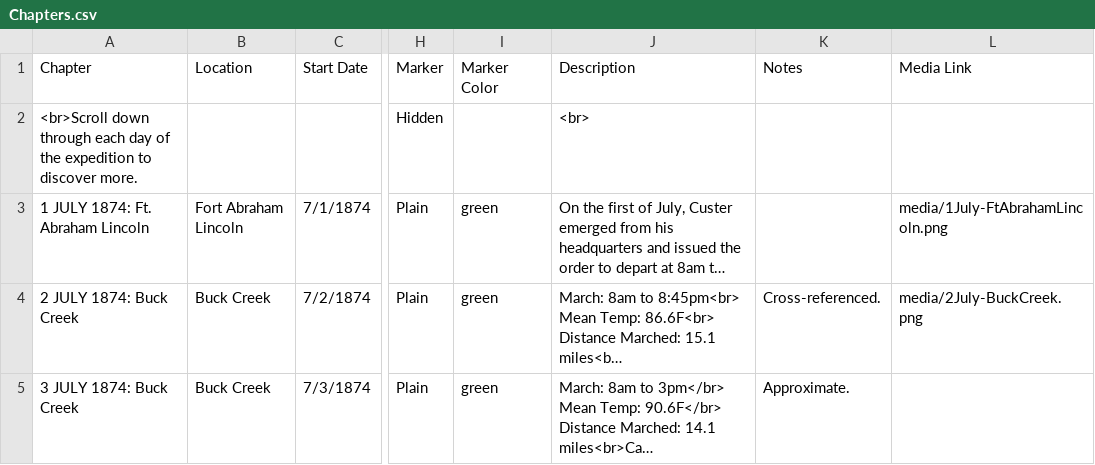
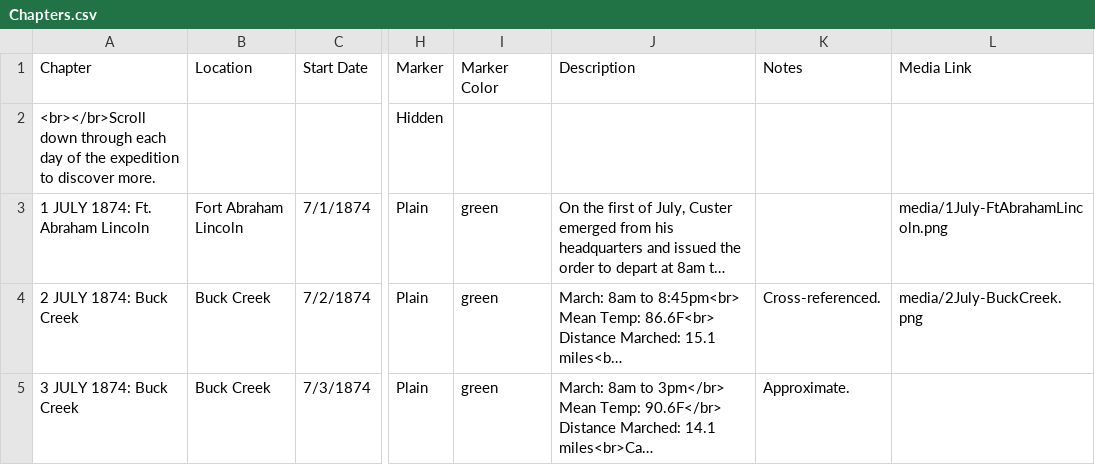
Before and after one commit to Brown-University-Library/ioop, a CSV file: csv/Chapters.csv, drawn as a sheet; only a part is shown, gaps mark what is left out; long unchanged cells end in …; the diff names each change by its address in the sheet, - before the commit and + after, or states it on an @@ line.

Commit message:
Update Chapters.csv

```diff
--- a/csv/Chapters.csv
+++ b/csv/Chapters.csv
-A2 (Chapter): <br>Scroll down through…
+A2 (Chapter): <br></br>Scroll down through…
-J2 (Description): <br>
+J2 (Description): (empty)
```
